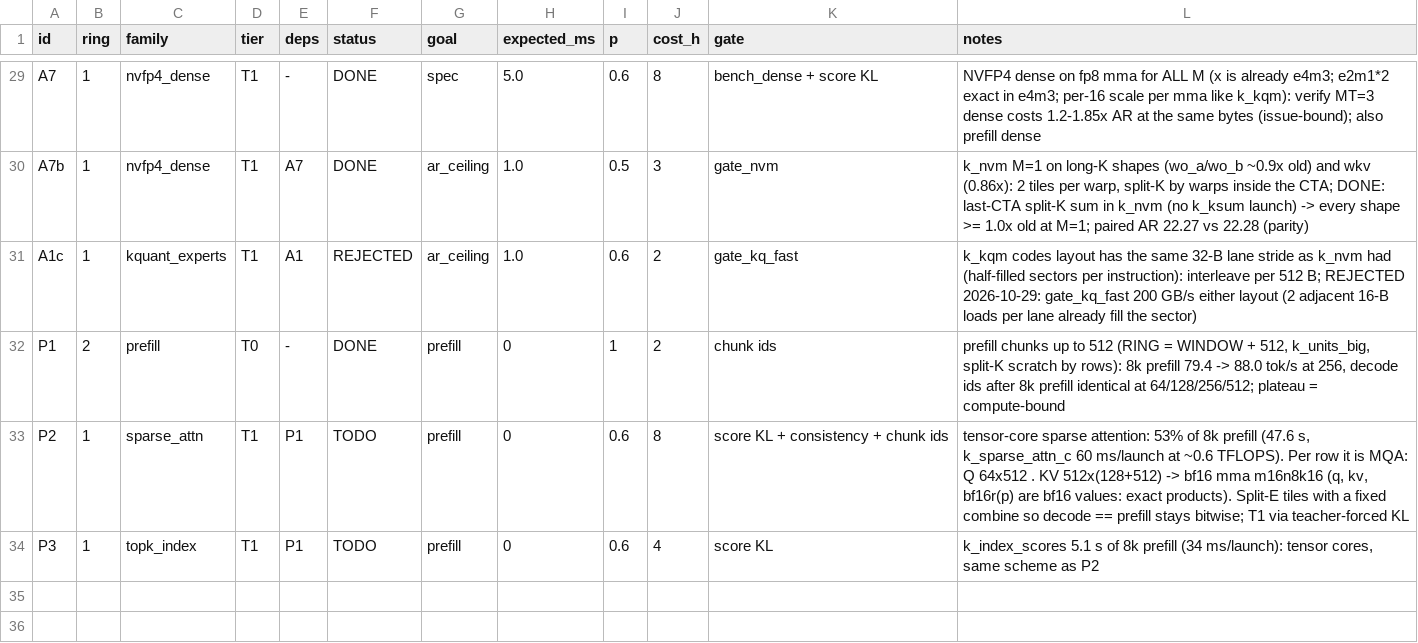
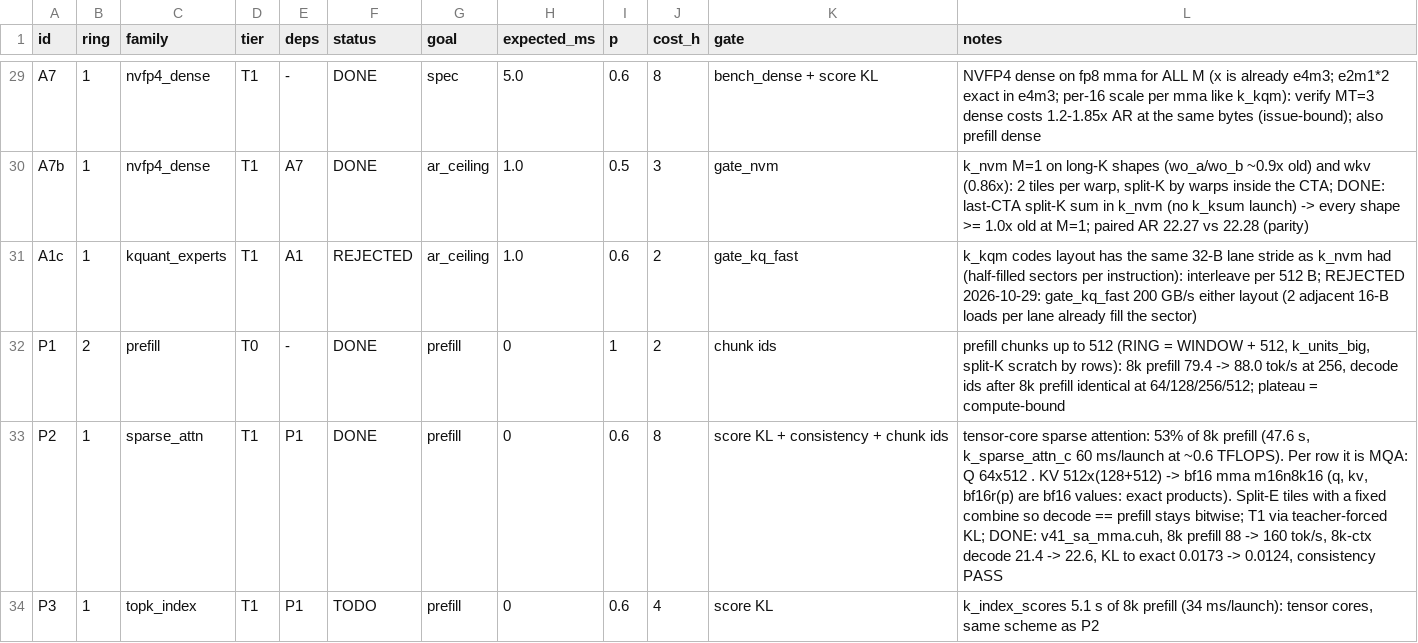
Before and after one commit to patrickbdevaney/deepseek-v4.1-flash-reap-thor, a TSV file: docs/zenith/GRAPH.tsv, drawn as a sheet; only a part is shown, gaps mark what is left out.

```diff
--- a/docs/zenith/GRAPH.tsv
+++ b/docs/zenith/GRAPH.tsv
@@ -32,3 +32,3 @@ A1c	1	kquant_experts	T1	A1	REJECTED	ar_ceiling	1.0	0.6	2	gate_kq_fast	k_kqm code
 P1	2	prefill	T0	-	DONE	prefill	0	1	2	chunk ids	prefill chunks up to 512 (RING = WINDOW + 512, k_units_big, split-K scratch by rows): 8k prefill 79.4 -> 88.0 tok/s at 256, decode ids after 8k prefill identical at 64/128/256/512; plateau = compute-bound
-P2	1	sparse_attn	T1	P1	TODO	prefill	0	0.6	8	score KL + consistency + chunk ids	tensor-core sparse attention: 53% of 8k prefill (47.6 s, k_sparse_attn_c 60 ms/launch at ~0.6 TFLOPS). Per row it is MQA: Q 64x512 . KV 512x(128+512) -> bf16 mma m16n8k16 (q, kv, bf16r(p) are bf16 values: exact products). Split-E tiles with a fixed combine so decode == prefill stays bitwise; T1 via teacher-forced KL
+P2	1	sparse_attn	T1	P1	DONE	prefill	0	0.6	8	score KL + consistency + chunk ids	tensor-core sparse attention: 53% of 8k prefill (47.6 s, k_sparse_attn_c 60 ms/launch at ~0.6 TFLOPS). Per row it is MQA: Q 64x512 . KV 512x(128+512) -> bf16 mma m16n8k16 (q, kv, bf16r(p) are bf16 values: exact products). Split-E tiles with a fixed combine so decode == prefill stays bitwise; T1 via teacher-forced KL; DONE: v41_sa_mma.cuh, 8k prefill 88 -> 160 tok/s, 8k-ctx decode 21.4 -> 22.6, KL to exact 0.0173 -> 0.0124, consistency PASS
 P3	1	topk_index	T1	P1	TODO	prefill	0	0.6	4	score KL	k_index_scores 5.1 s of 8k prefill (34 ms/launch): tensor cores, same scheme as P2
```
Also changed, not shown: 3 other files.
